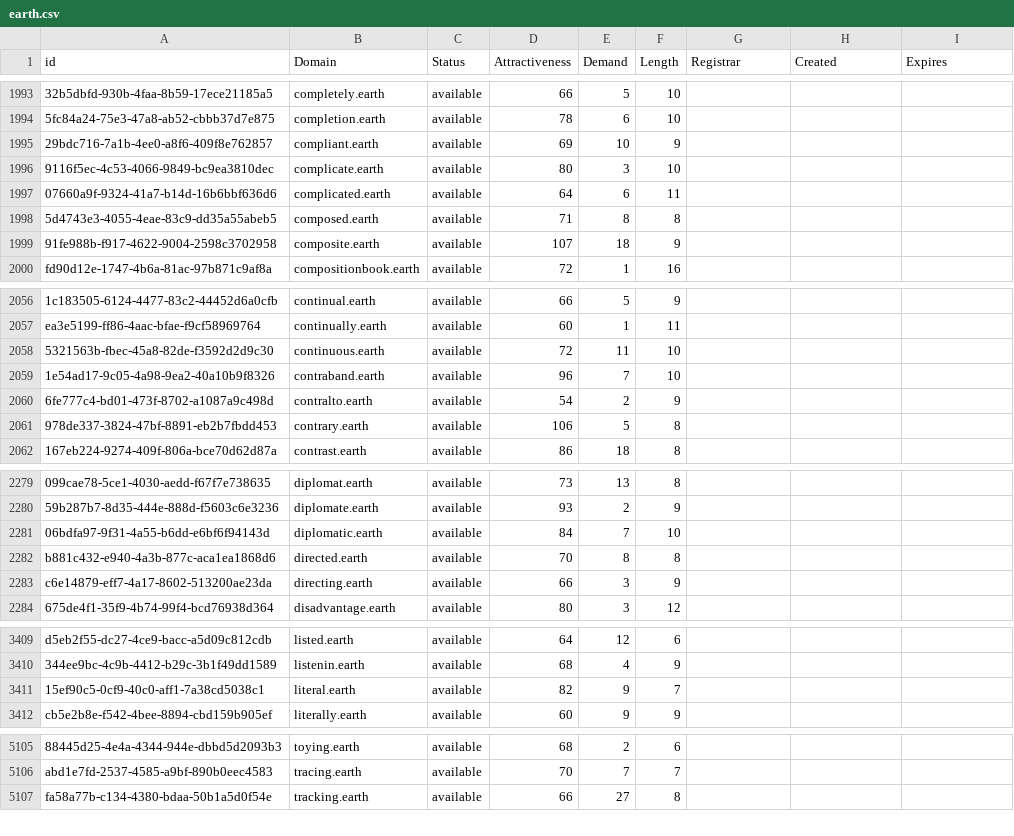
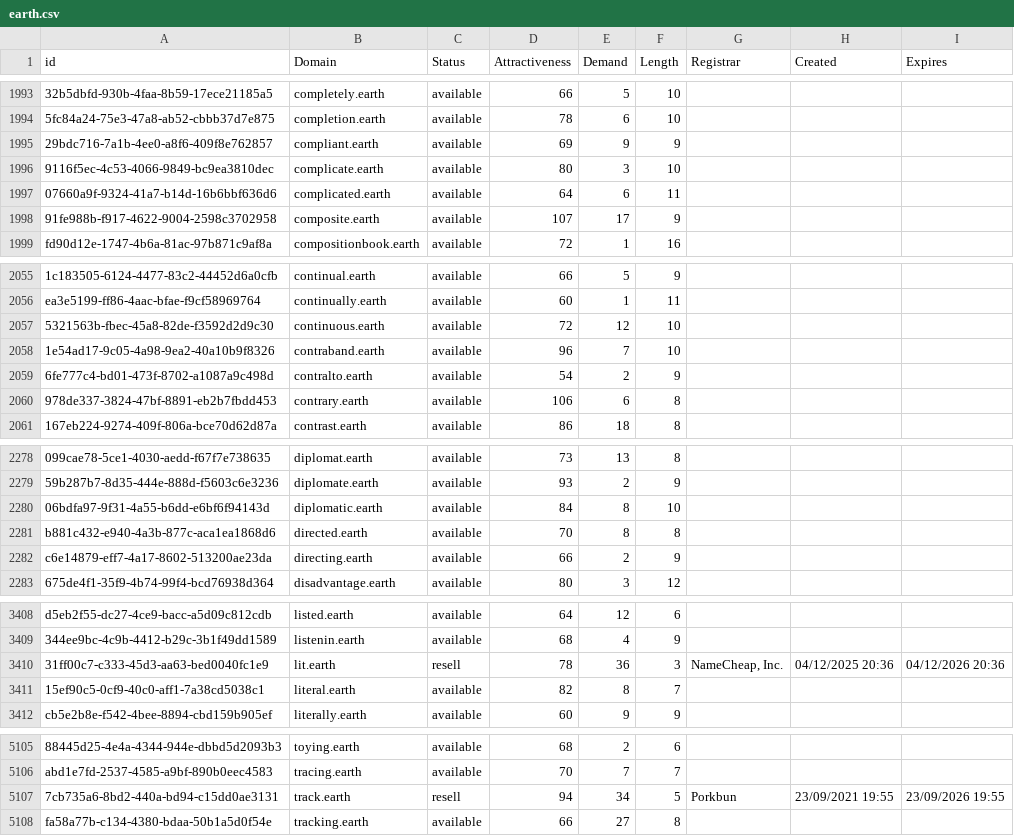
Before and after one commit to UniqueDomains/earth-oneword-domains, a CSV file: earth.csv, drawn as a sheet; only a part is shown, gaps mark what is left out; removed rows and columns are numbered as before the commit, all else as after; the diff covers the shown part only; the diff names each change by its address in the sheet, - before the commit and + after, or states it on an @@ line.

Commit message:
Domains update

```diff
--- a/earth.csv
+++ b/earth.csv
-E1995 (Demand): 10
+E1995 (Demand): 9
-row 1998: 5d4743e3-4055-4eae-83c9-dd35a55abeb5 | composed.earth | available | 71 | 8 | 8
-E1998 (Demand): 18
+E1998 (Demand): 17
-E2057 (Demand): 11
+E2057 (Demand): 12
-E2060 (Demand): 5
+E2060 (Demand): 6
-E2280 (Demand): 7
+E2280 (Demand): 8
-E2282 (Demand): 3
+E2282 (Demand): 2
+row 3410: 31ff00c7-c333-45d3-aa63-bed0040fc1e9 | lit.earth | resell | 78 | 36 | 3 | NameCheap, Inc. | 04/12/2025 20:36 | 04/12/2026 20:36
-E3411 (Demand): 9
+E3411 (Demand): 8
+row 5107: 7cb735a6-8bd2-440a-bd94-c15dd0ae3131 | track.earth | resell | 94 | 34 | 5 | Porkbun | 23/09/2021 19:55 | 23/09/2026 19:55
```
Also changed, not shown: 87 edited cells elsewhere in this file, 2 other files.
